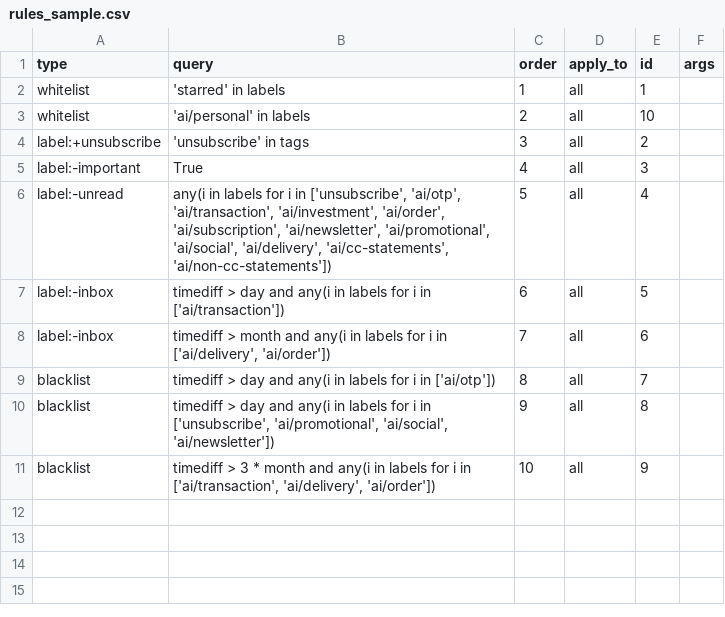
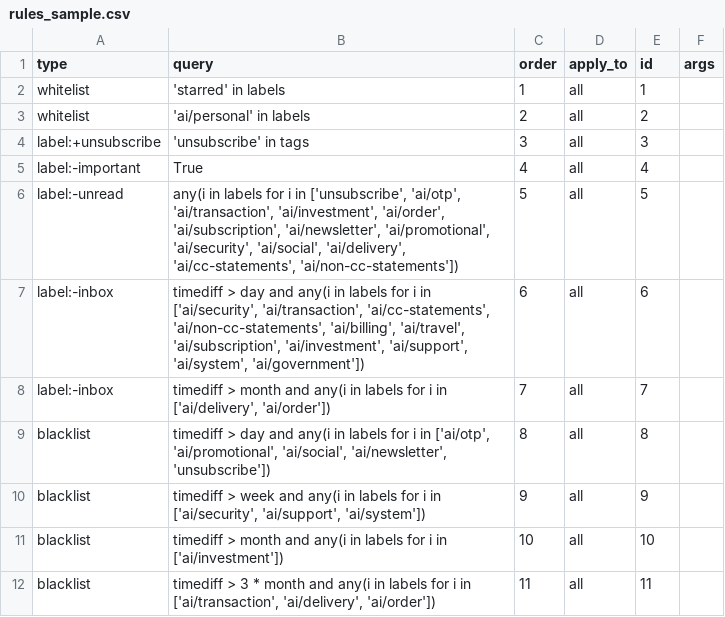
Before and after one commit to siddhantkushwaha/Falcon, a CSV file: data/rules_sample.csv, drawn as a sheet.

Commit message:
Improvements to rules on labels

```diff
--- a/data/rules_sample.csv
+++ b/data/rules_sample.csv
@@ -2,10 +2,11 @@ type,query,order,apply_to,id,args
 whitelist,'starred' in labels,1,all,1,
-whitelist,'ai/personal' in labels,2,all,10,
-label:+unsubscribe,'unsubscribe' in tags,3,all,2,
-label:-important,True,4,all,3,
-label:-unread,"any(i in labels for i in ['unsubscribe', 'ai/otp', 'ai/transaction', 'ai/investment', 'ai/order', 'ai/subscription', 'ai/newsletter', 'ai/promotional', 'ai/social', 'ai/delivery', 'ai/cc-statements', 'ai/non-cc-statements'])",5,all,4,
-label:-inbox,"timediff > day and any(i in labels for i in ['ai/transaction'])",6,all,5,
-label:-inbox,"timediff > month and any(i in labels for i in ['ai/delivery', 'ai/order'])",7,all,6,
-blacklist,"timediff > day and any(i in labels for i in ['ai/otp'])",8,all,7,
-blacklist,"timediff > day and any(i in labels for i in ['unsubscribe', 'ai/promotional', 'ai/social', 'ai/newsletter'])",9,all,8,
-blacklist,"timediff > 3 * month and any(i in labels for i in ['ai/transaction', 'ai/delivery', 'ai/order'])",10,all,9,
+whitelist,'ai/personal' in labels,2,all,2,
+label:+unsubscribe,'unsubscribe' in tags,3,all,3,
+label:-important,True,4,all,4,
+label:-unread,"any(i in labels for i in ['unsubscribe', 'ai/otp', 'ai/transaction', 'ai/investment', 'ai/order', 'ai/subscription', 'ai/newsletter', 'ai/promotional', 'ai/security', 'ai/social', 'ai/delivery', 'ai/cc-statements', 'ai/non-cc-statements'])",5,all,5,
+label:-inbox,"timediff > day and any(i in labels for i in ['ai/security', 'ai/transaction', 'ai/cc-statements', 'ai/non-cc-statements', 'ai/billing', 'ai/travel', 'ai/subscription', 'ai/investment', 'ai/support', 'ai/system', 'ai/government'])",6,all,6,
+label:-inbox,"timediff > month and any(i in labels for i in ['ai/delivery', 'ai/order'])",7,all,7,
+blacklist,"timediff > day and any(i in labels for i in ['ai/otp', 'ai/promotional', 'ai/social', 'ai/newsletter', 'unsubscribe'])",8,all,8,
+blacklist,"timediff > week and any(i in labels for i in ['ai/security', 'ai/support', 'ai/system'])",9,all,9,
+blacklist,"timediff > month and any(i in labels for i in ['ai/investment'])",10,all,10,
+blacklist,"timediff > 3 * month and any(i in labels for i in ['ai/transaction', 'ai/delivery', 'ai/order'])",11,all,11,
```
Also changed, not shown: 2 other files.
